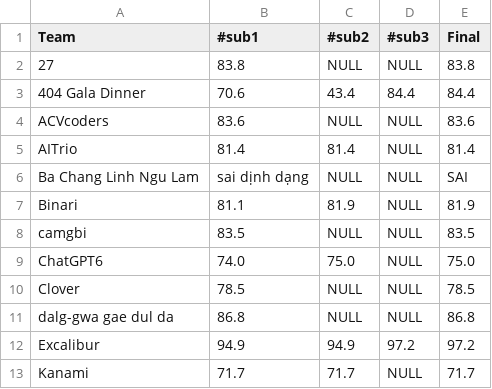
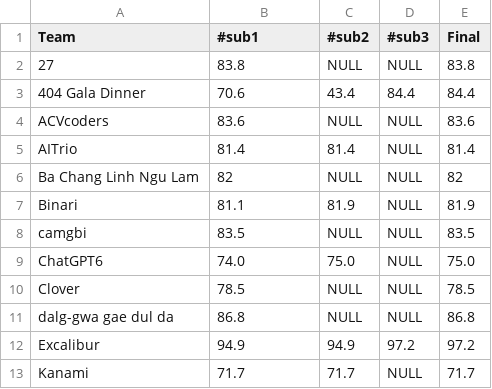
Before and after one commit to quin210/chungs-innovation-challenge, a CSV file: data/Leaderboard.csv, drawn as a sheet; only a part is shown.

Commit message:
Update leaderboard: fifth time

```diff
--- a/data/Leaderboard.csv
+++ b/data/Leaderboard.csv
@@ -5,3 +5,3 @@ ACVcoders,83.6,NULL,NULL,83.6
 AITrio,81.4,81.4,NULL,81.4
-Ba Chang Linh Ngu Lam,sai dịnh dạng,NULL,NULL,SAI
+Ba Chang Linh Ngu Lam,82,NULL,NULL,82
 Binari,81.1,81.9,NULL,81.9
```
